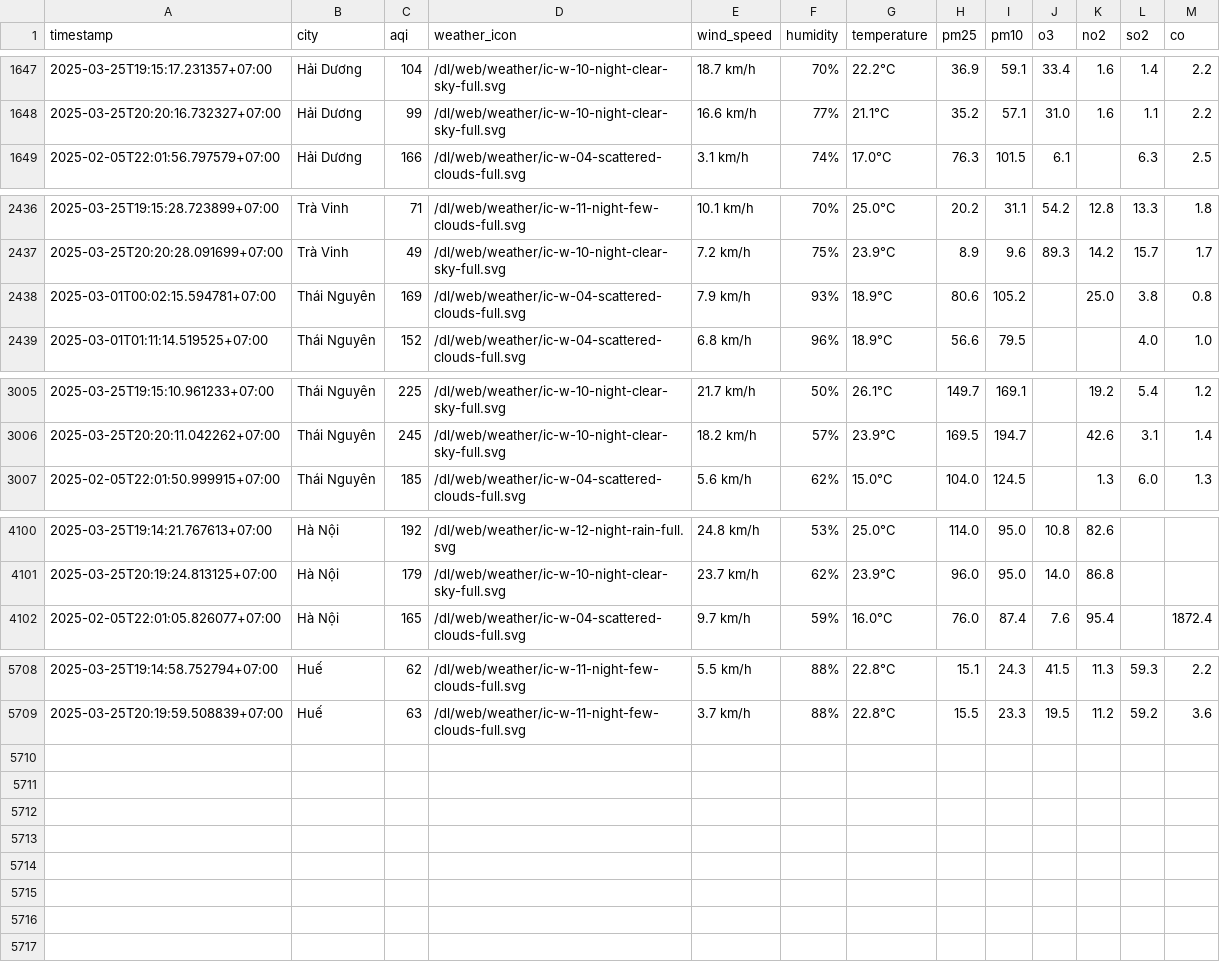
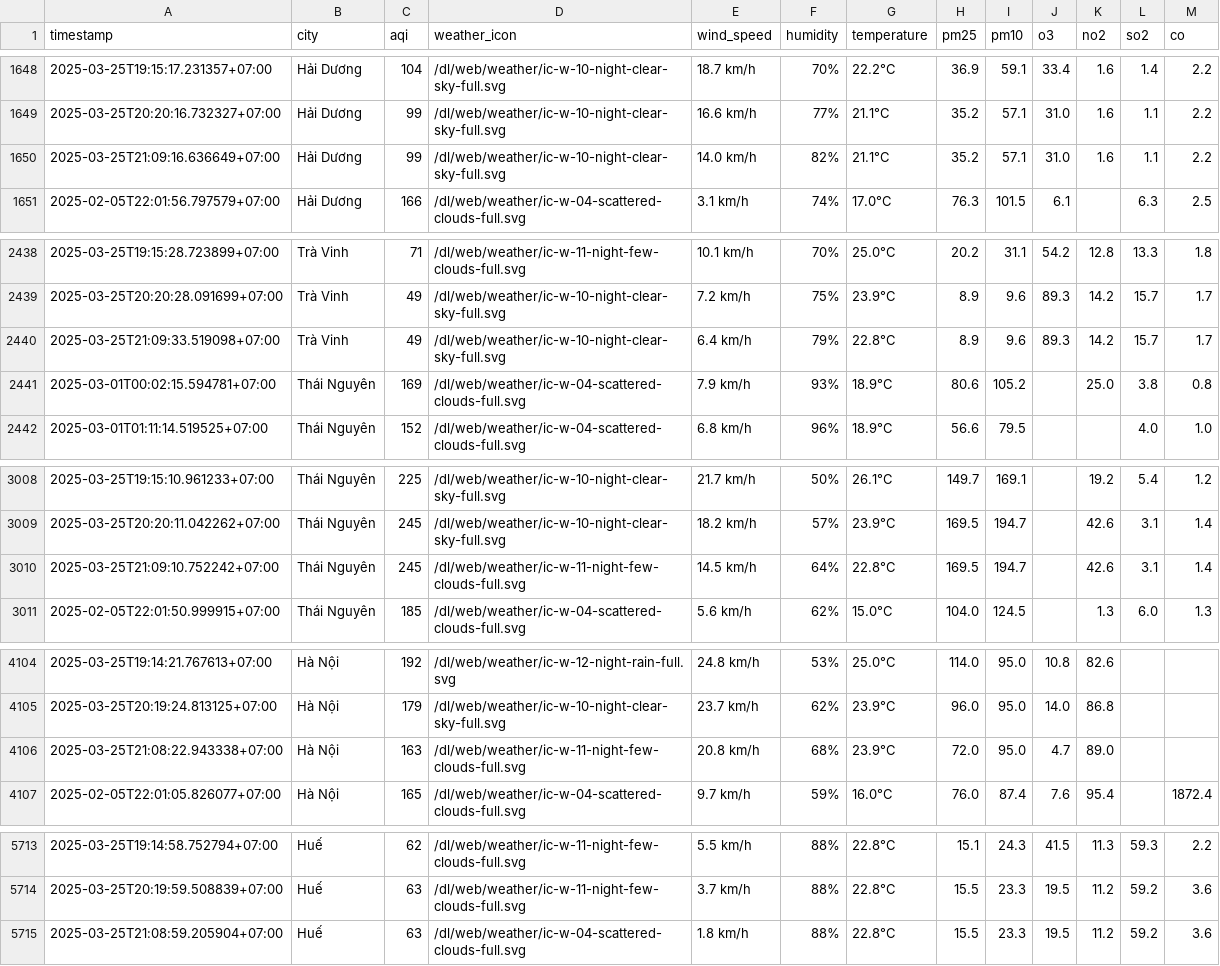
Before and after one commit to nguyennguyet02/iqair-dataset, a CSV file: aqi_selected_cities.csv, drawn as a sheet; only a part is shown, gaps mark what is left out; the diff covers the shown part only; the diff names each change by its address in the sheet, - before the commit and + after, or states it on an @@ line.

```diff
--- a/aqi_selected_cities.csv
+++ b/aqi_selected_cities.csv
+row 1650: 2025-03-25T21:09:16.636649+07:00 | Hải Dương | 99 | /dl/web/weather/ic-w-10-night-clear-sky-full.svg | 14.0 km/h | 82% | 21.1°C | 35.2 | 57.1 | 31.0 | 1.6 | 1.1 | 2.2
+row 2440: 2025-03-25T21:09:33.519098+07:00 | Trà Vinh | 49 | /dl/web/weather/ic-w-10-night-clear-sky-full.svg | 6.4 km/h | 79% | 22.8°C | 8.9 | 9.6 | 89.3 | 14.2 | 15.7 | 1.7
+row 3010: 2025-03-25T21:09:10.752242+07:00 | Thái Nguyên | 245 | /dl/web/weather/ic-w-11-night-few-clouds-full.svg | 14.5 km/h | 64% | 22.8°C | 169.5 | 194.7 |  | 42.6 | 3.1 | 1.4
+row 4106: 2025-03-25T21:08:22.943338+07:00 | Hà Nội | 163 | /dl/web/weather/ic-w-11-night-few-clouds-full.svg | 20.8 km/h | 68% | 23.9°C | 72.0 | 95.0 | 4.7 | 89.0
+row 5715: 2025-03-25T21:08:59.205904+07:00 | Huế | 63 | /dl/web/weather/ic-w-04-scattered-clouds-full.svg | 1.8 km/h | 88% | 22.8°C | 15.5 | 23.3 | 19.5 | 11.2 | 59.2 | 3.6
```
Also changed, not shown: 1 added row elsewhere in this file, result/bac-ninh/aqi_bac-ninh_2025_mar.csv, result/hai-duong/aqi_hai-duong_2025_mar.csv, 10 other files.
